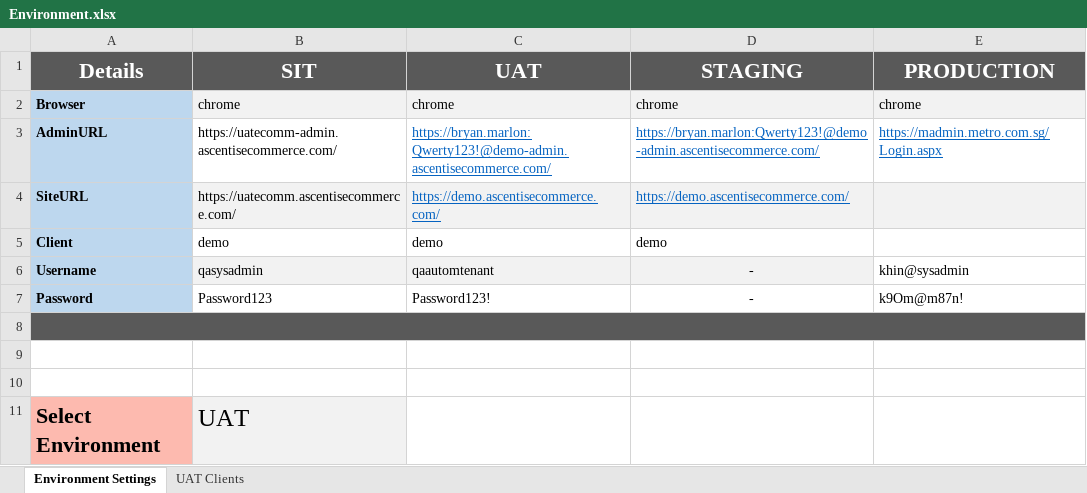
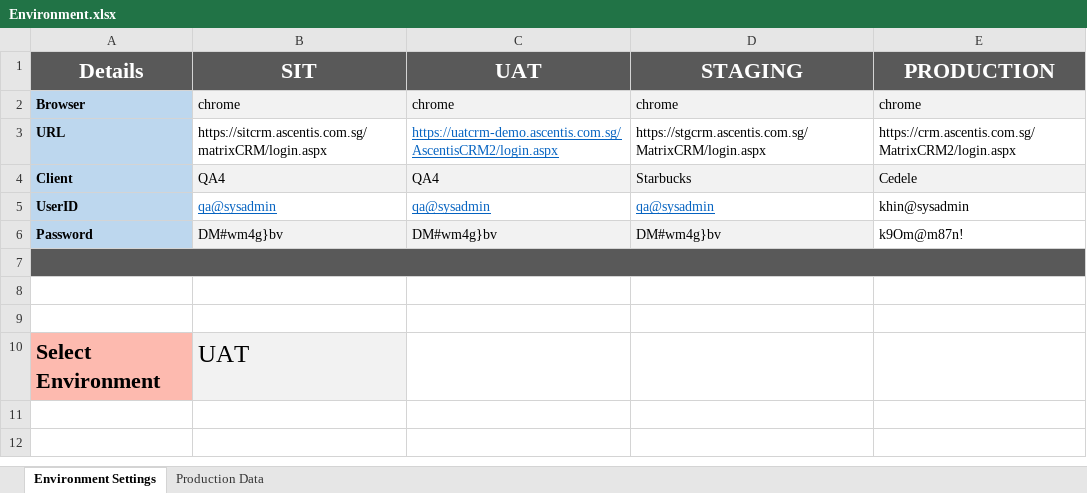
Before and after one commit to mbrabante/QA-Automation, an Excel workbook: Environment.xlsx, sheet Environment Settings, drawn as a sheet; values as stored, in another font and other column widths than the file's, no borders; removed rows and columns are numbered as before the commit, all else as after; the diff names each change by its address in the sheet, - before the commit and + after, or states it on an @@ line.

Commit message:
Add files via upload

```diff
--- a/Environment.xlsx (sheet Environment Settings)
+++ b/Environment.xlsx (sheet Environment Settings)
-sheet tab: UAT Clients
+sheet tab: Production Data
-row 3: AdminURL | https://uatecomm-admin.ascentisecommerce.com/ | https://bryan.marlon:Qwerty123!@demo-admin.ascentisecommerce.com/ | https://bryan.marlon:Qwerty123!@demo-admin.ascentisecommerce.com/ | https://madmin.metro.com.sg/Login.aspx
-row 4: SiteURL | https://uatecomm.ascentisecommerce.com/ | https://demo.ascentisecommerce.com/ | https://demo.ascentisecommerce.com/
+row 3: URL | https://sitcrm.ascentis.com.sg/matrixCRM/login.aspx | https://uatcrm-demo.ascentis.com.sg/AscentisCRM2/login.aspx | https://stgcrm.ascentis.com.sg/MatrixCRM/login.aspx | https://crm.ascentis.com.sg/MatrixCRM2/login.aspx
-B4 (SIT): demo
+B4 (SIT): QA4
-B4:E4 fill: none
+B4:E4 fill: #F2F2F2
-C4 (UAT): demo
+C4 (UAT): QA4
-D4 (STAGING): demo
+D4 (STAGING): Starbucks
-E4 (PRODUCTION): (empty)
+E4 (PRODUCTION): Cedele
-row 6: Username | qasysadmin | qaautomtenant | - | khin@sysadmin
+row 5: UserID | qa@sysadmin | qa@sysadmin | qa@sysadmin | khin@sysadmin
-B6 (SIT): Password123
+B6 (SIT): DM#wm4g}bv
-B6:D6 fill: none
+B6:D6 fill: #F2F2F2
-C6 (UAT): Password123!
+C6 (UAT): DM#wm4g}bv
-D6 (STAGING): -
+D6 (STAGING): DM#wm4g}bv
-D6 alignment: center
+D6 alignment: left
```
Also changed, not shown: charts or pictures.
